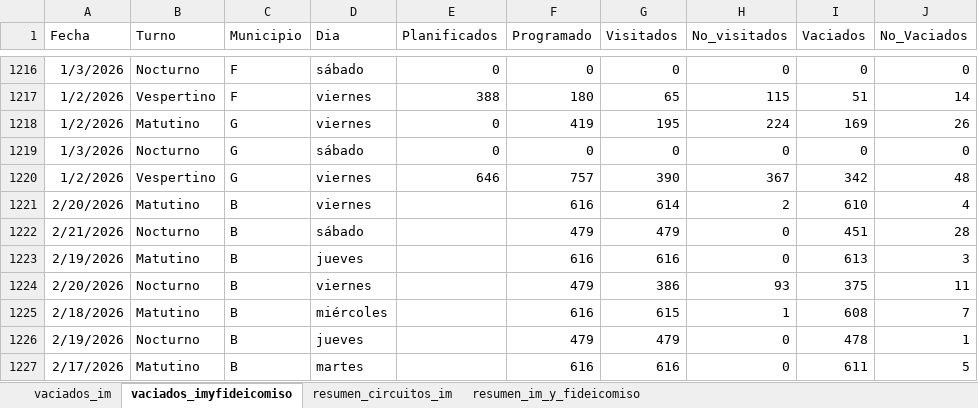
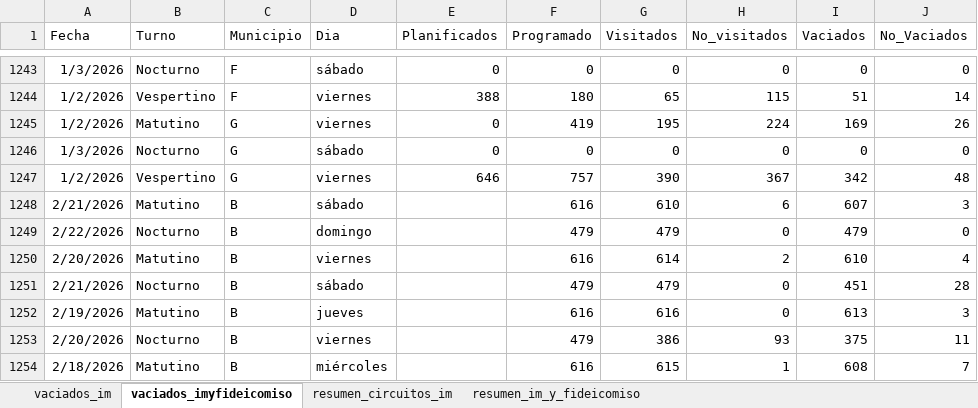
Before and after one commit to liottinicolas/APP_nuevoinforme, an Excel workbook: scripts/visitados/datos_vaciados_camiones.xlsx, sheet vaciados_imyfideicomiso, drawn as a sheet; only a part is shown, gaps mark what is left out; the shorter side is filled out with more unchanged rows; values as stored, in another font and other column widths than the file's, no borders; the diff covers the shown part only; the diff names each change by its address in the sheet, - before the commit and + after, or states it on an @@ line.

```diff
--- a/scripts/visitados/datos_vaciados_camiones.xlsx (sheet vaciados_imyfideicomiso)
+++ b/scripts/visitados/datos_vaciados_camiones.xlsx (sheet vaciados_imyfideicomiso)
+row 1248: 2/21/2026 | Matutino | B | sábado |  | 616 | 610 | 6 | 607 | 3
+row 1249: 2/22/2026 | Nocturno | B | domingo |  | 479 | 479 | 0 | 479 | 0
```
Also changed, not shown: 27 added rows elsewhere in this sheet, sheet vaciados_im, sheet resumen_im_y_fideicomiso, sheet resumen_circuitos_im, 7 other files.
